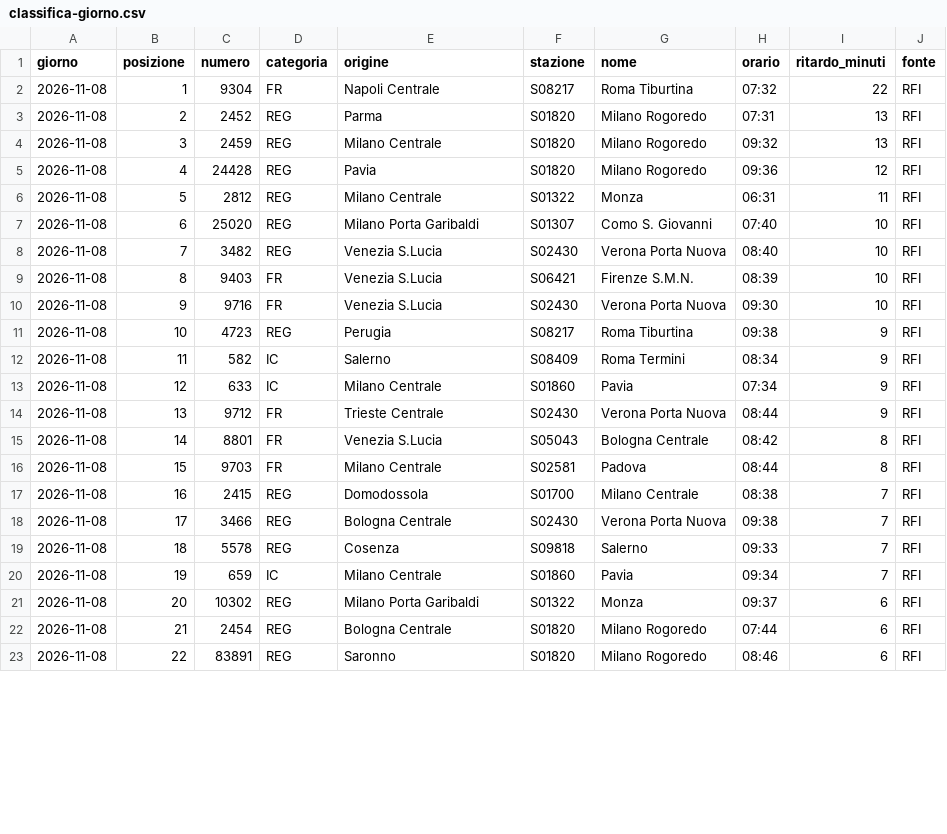
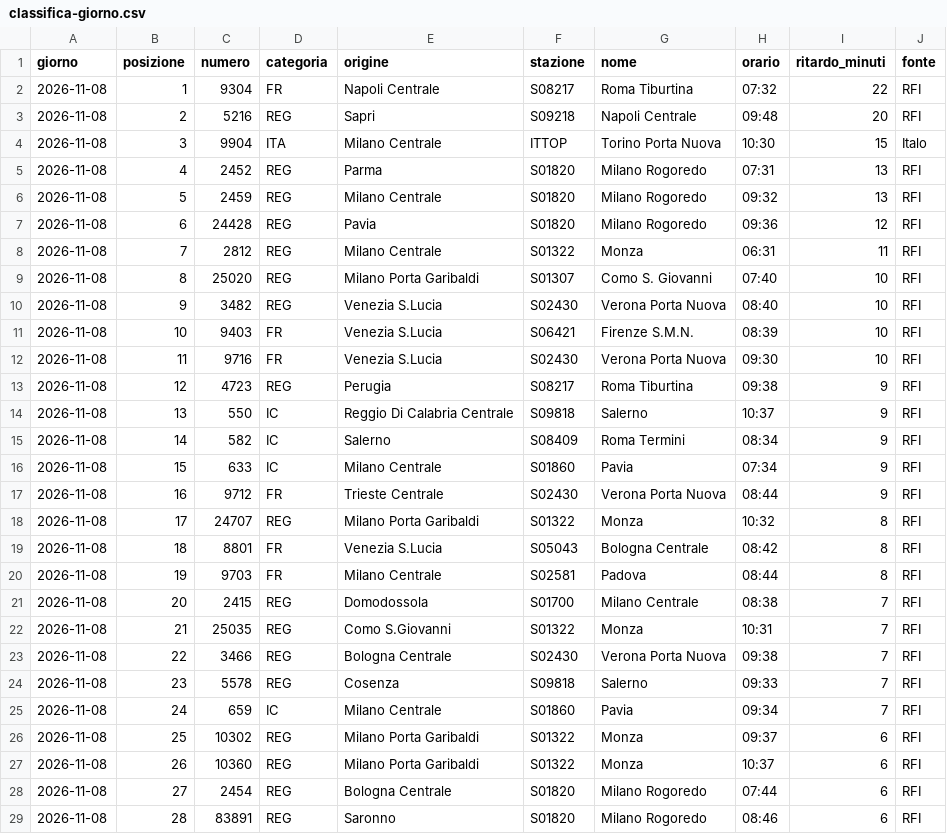
Before and after one commit to MJ83-collab/Binario-app, a CSV file: storico/classifica-giorno.csv, drawn as a sheet; only a part is shown; the diff covers the shown part only.

```diff
--- a/storico/classifica-giorno.csv
+++ b/storico/classifica-giorno.csv
@@ -2,22 +2,28 @@ giorno;posizione;numero;categoria;origine;stazione;nome;orario;ritardo_minuti;fo
 2026-11-08;1;9304;FR;Napoli Centrale;S08217;Roma Tiburtina;07:32;22;RFI
-2026-11-08;2;2452;REG;Parma;S01820;Milano Rogoredo;07:31;13;RFI
-2026-11-08;3;2459;REG;Milano Centrale;S01820;Milano Rogoredo;09:32;13;RFI
-2026-11-08;4;24428;REG;Pavia;S01820;Milano Rogoredo;09:36;12;RFI
-2026-11-08;5;2812;REG;Milano Centrale;S01322;Monza;06:31;11;RFI
-2026-11-08;6;25020;REG;Milano Porta Garibaldi;S01307;Como S. Giovanni;07:40;10;RFI
-2026-11-08;7;3482;REG;Venezia S.Lucia;S02430;Verona Porta Nuova;08:40;10;RFI
-2026-11-08;8;9403;FR;Venezia S.Lucia;S06421;Firenze S.M.N.;08:39;10;RFI
-2026-11-08;9;9716;FR;Venezia S.Lucia;S02430;Verona Porta Nuova;09:30;10;RFI
-2026-11-08;10;4723;REG;Perugia;S08217;Roma Tiburtina;09:38;9;RFI
-2026-11-08;11;582;IC;Salerno;S08409;Roma Termini;08:34;9;RFI
-2026-11-08;12;633;IC;Milano Centrale;S01860;Pavia;07:34;9;RFI
-2026-11-08;13;9712;FR;Trieste Centrale;S02430;Verona Porta Nuova;08:44;9;RFI
-2026-11-08;14;8801;FR;Venezia S.Lucia;S05043;Bologna Centrale;08:42;8;RFI
-2026-11-08;15;9703;FR;Milano Centrale;S02581;Padova;08:44;8;RFI
-2026-11-08;16;2415;REG;Domodossola;S01700;Milano Centrale;08:38;7;RFI
-2026-11-08;17;3466;REG;Bologna Centrale;S02430;Verona Porta Nuova;09:38;7;RFI
-2026-11-08;18;5578;REG;Cosenza;S09818;Salerno;09:33;7;RFI
-2026-11-08;19;659;IC;Milano Centrale;S01860;Pavia;09:34;7;RFI
-2026-11-08;20;10302;REG;Milano Porta Garibaldi;S01322;Monza;09:37;6;RFI
-2026-11-08;21;2454;REG;Bologna Centrale;S01820;Milano Rogoredo;07:44;6;RFI
-2026-11-08;22;83891;REG;Saronno;S01820;Milano Rogoredo;08:46;6;RFI
+2026-11-08;2;5216;REG;Sapri;S09218;Napoli Centrale;09:48;20;RFI
+2026-11-08;3;9904;ITA;Milano Centrale;ITTOP;Torino Porta Nuova;10:30;15;Italo
+2026-11-08;4;2452;REG;Parma;S01820;Milano Rogoredo;07:31;13;RFI
+2026-11-08;5;2459;REG;Milano Centrale;S01820;Milano Rogoredo;09:32;13;RFI
+2026-11-08;6;24428;REG;Pavia;S01820;Milano Rogoredo;09:36;12;RFI
+2026-11-08;7;2812;REG;Milano Centrale;S01322;Monza;06:31;11;RFI
+2026-11-08;8;25020;REG;Milano Porta Garibaldi;S01307;Como S. Giovanni;07:40;10;RFI
+2026-11-08;9;3482;REG;Venezia S.Lucia;S02430;Verona Porta Nuova;08:40;10;RFI
+2026-11-08;10;9403;FR;Venezia S.Lucia;S06421;Firenze S.M.N.;08:39;10;RFI
+2026-11-08;11;9716;FR;Venezia S.Lucia;S02430;Verona Porta Nuova;09:30;10;RFI
+2026-11-08;12;4723;REG;Perugia;S08217;Roma Tiburtina;09:38;9;RFI
+2026-11-08;13;550;IC;Reggio Di Calabria Centrale;S09818;Salerno;10:37;9;RFI
+2026-11-08;14;582;IC;Salerno;S08409;Roma Termini;08:34;9;RFI
+2026-11-08;15;633;IC;Milano Centrale;S01860;Pavia;07:34;9;RFI
+2026-11-08;16;9712;FR;Trieste Centrale;S02430;Verona Porta Nuova;08:44;9;RFI
+2026-11-08;17;24707;REG;Milano Porta Garibaldi;S01322;Monza;10:32;8;RFI
+2026-11-08;18;8801;FR;Venezia S.Lucia;S05043;Bologna Centrale;08:42;8;RFI
+2026-11-08;19;9703;FR;Milano Centrale;S02581;Padova;08:44;8;RFI
+2026-11-08;20;2415;REG;Domodossola;S01700;Milano Centrale;08:38;7;RFI
+2026-11-08;21;25035;REG;Como S.Giovanni;S01322;Monza;10:31;7;RFI
+2026-11-08;22;3466;REG;Bologna Centrale;S02430;Verona Porta Nuova;09:38;7;RFI
+2026-11-08;23;5578;REG;Cosenza;S09818;Salerno;09:33;7;RFI
+2026-11-08;24;659;IC;Milano Centrale;S01860;Pavia;09:34;7;RFI
+2026-11-08;25;10302;REG;Milano Porta Garibaldi;S01322;Monza;09:37;6;RFI
+2026-11-08;26;10360;REG;Milano Porta Garibaldi;S01322;Monza;10:37;6;RFI
+2026-11-08;27;2454;REG;Bologna Centrale;S01820;Milano Rogoredo;07:44;6;RFI
+2026-11-08;28;83891;REG;Saronno;S01820;Milano Rogoredo;08:46;6;RFI
```
Also changed, not shown: 1 added row, 7 removed rows and 1 edited cell elsewhere in this file, storico/treni-30g.csv, 2 other files.
